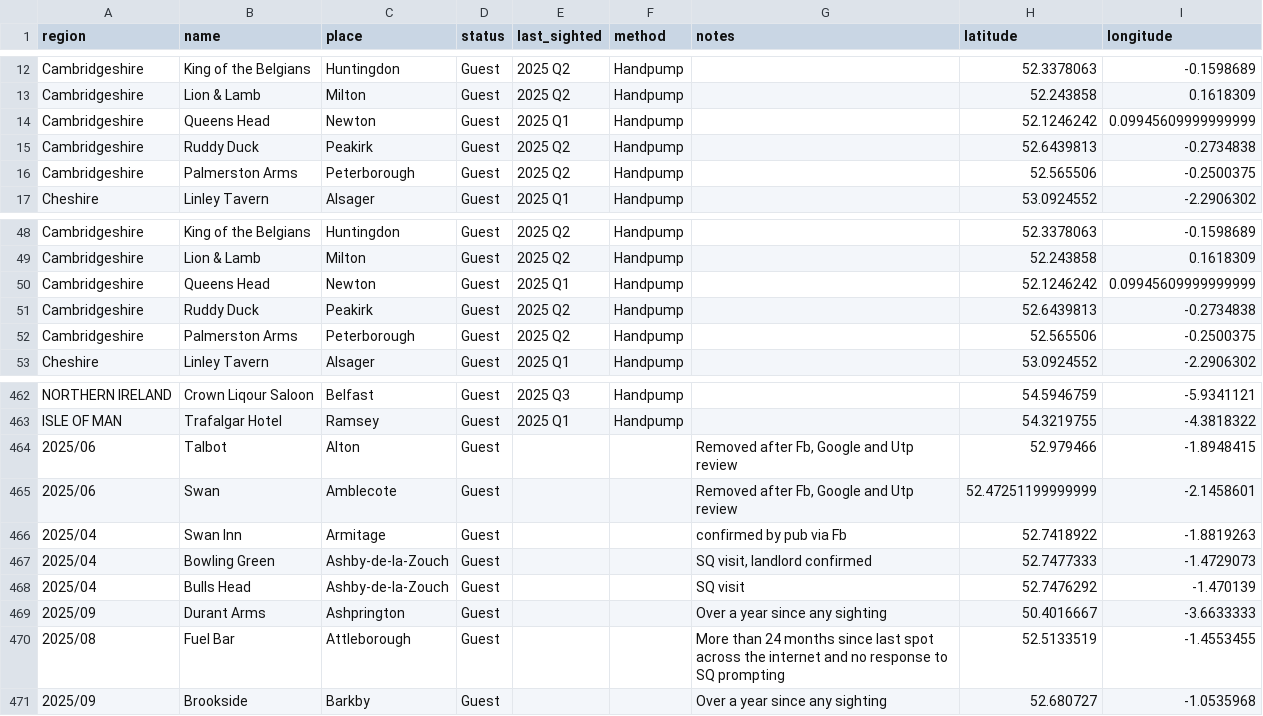
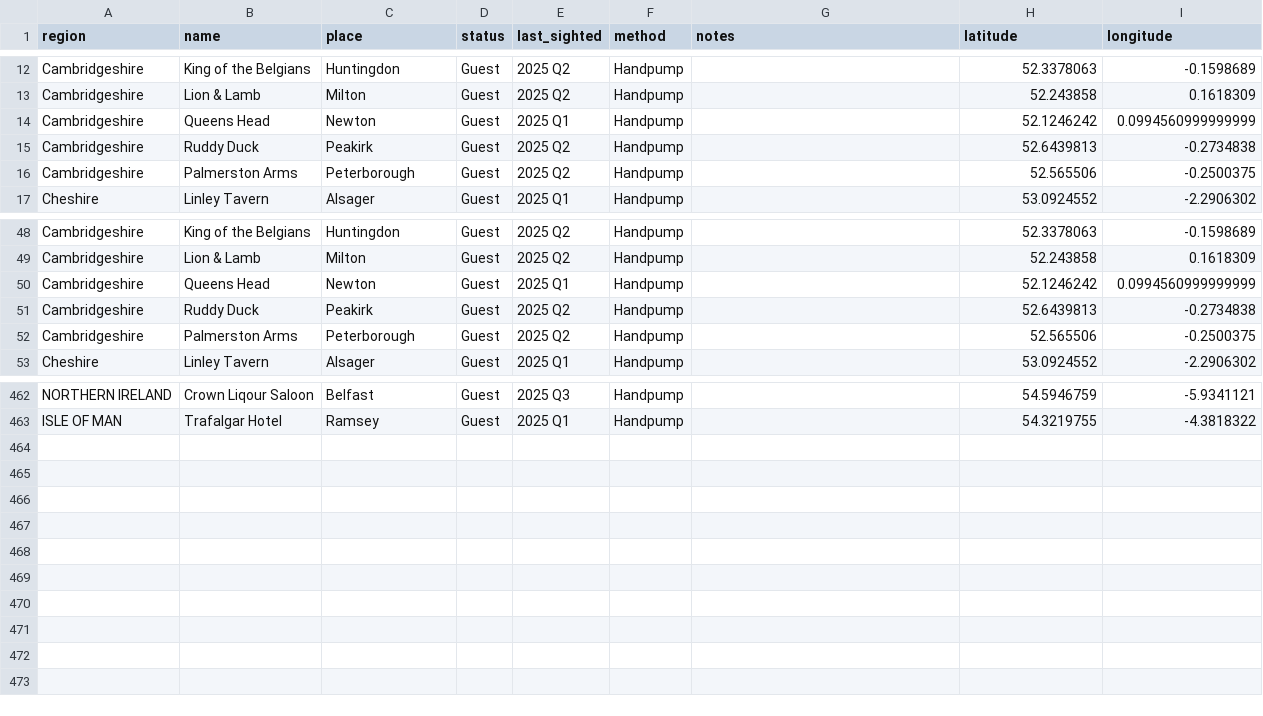
Before and after one commit to fred-cook/Bass-map, a CSV file: pub_locations/guest_locations.csv, drawn as a sheet; only a part is shown, gaps mark what is left out.

```diff
--- a/pub_locations/guest_locations.csv
+++ b/pub_locations/guest_locations.csv
@@ -13,3 +13,3 @@ Cambridgeshire,King of the Belgians,Huntingdon,Guest,2025 Q2,Handpump,,52.337806
 Cambridgeshire,Lion & Lamb,Milton,Guest,2025 Q2,Handpump,,52.243858,0.1618309
-Cambridgeshire,Queens Head,Newton,Guest,2025 Q1,Handpump,,52.1246242,0.09945609999999999
+Cambridgeshire,Queens Head,Newton,Guest,2025 Q1,Handpump,,52.1246242,0.0994560999999999
 Cambridgeshire,Ruddy Duck,Peakirk,Guest,2025 Q2,Handpump,,52.6439813,-0.2734838
@@ -50,3 +50,3 @@ Cambridgeshire,King of the Belgians,Huntingdon,Guest,2025 Q2,Handpump,,52.337806
 Cambridgeshire,Lion & Lamb,Milton,Guest,2025 Q2,Handpump,,52.243858,0.1618309
-Cambridgeshire,Queens Head,Newton,Guest,2025 Q1,Handpump,,52.1246242,0.09945609999999999
+Cambridgeshire,Queens Head,Newton,Guest,2025 Q1,Handpump,,52.1246242,0.0994560999999999
 Cambridgeshire,Ruddy Duck,Peakirk,Guest,2025 Q2,Handpump,,52.6439813,-0.2734838
@@ -465,9 +465 @@ NORTHERN IRELAND,Crown Liqour Saloon,Belfast,Guest,2025 Q3,Handpump,,54.5946759,
 ISLE OF MAN,Trafalgar Hotel,Ramsey,Guest,2025 Q1,Handpump,,54.3219755,-4.3818322
-2025/06,Talbot,Alton,Guest,,,"Removed after Fb, Google and Utp review",52.979466,-1.8948415
-2025/06,Swan,Amblecote,Guest,,,"Removed after Fb, Google and Utp review",52.47251199999999,-2.1458601
-2025/04,Swan Inn,Armitage,Guest,,,confirmed by pub via Fb,52.7418922,-1.8819263
-2025/04,Bowling Green,Ashby-de-la-Zouch,Guest,,,"SQ visit, landlord confirmed",52.7477333,-1.4729073
-2025/04,Bulls Head,Ashby-de-la-Zouch,Guest,,,SQ visit,52.7476292,-1.470139
-2025/09,Durant Arms,Ashprington,Guest,,,Over a year since any sighting,50.4016667,-3.6633333
-2025/08,Fuel Bar,Attleborough,Guest,,,More than 24 months since last spot across the internet and no response to SQ prompting,52.5133519,-1.4553455
-2025/09,Brookside,Barkby,Guest,,,Over a year since any sighting,52.680727,-1.0535968
```
Also changed, not shown: pub_locations/permanent_locations.csv.
